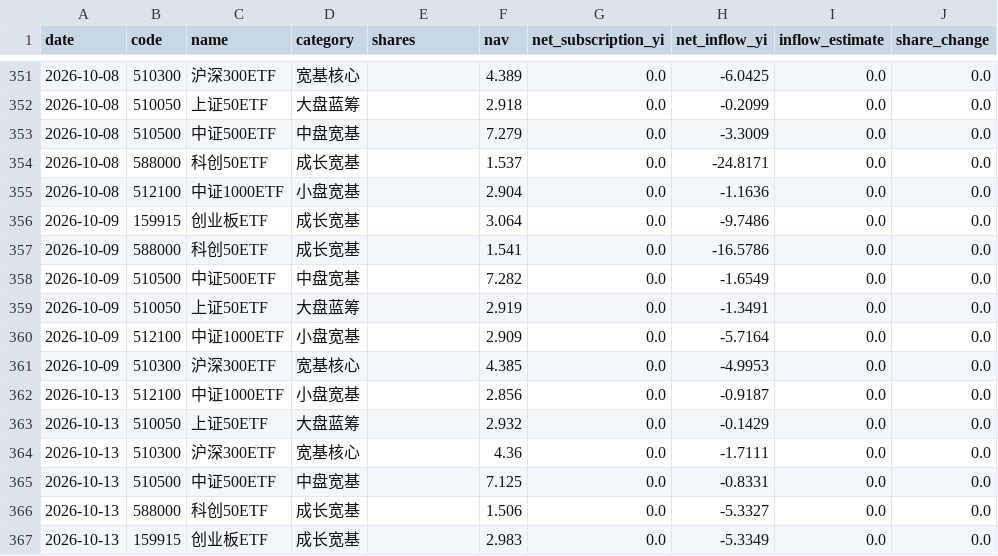
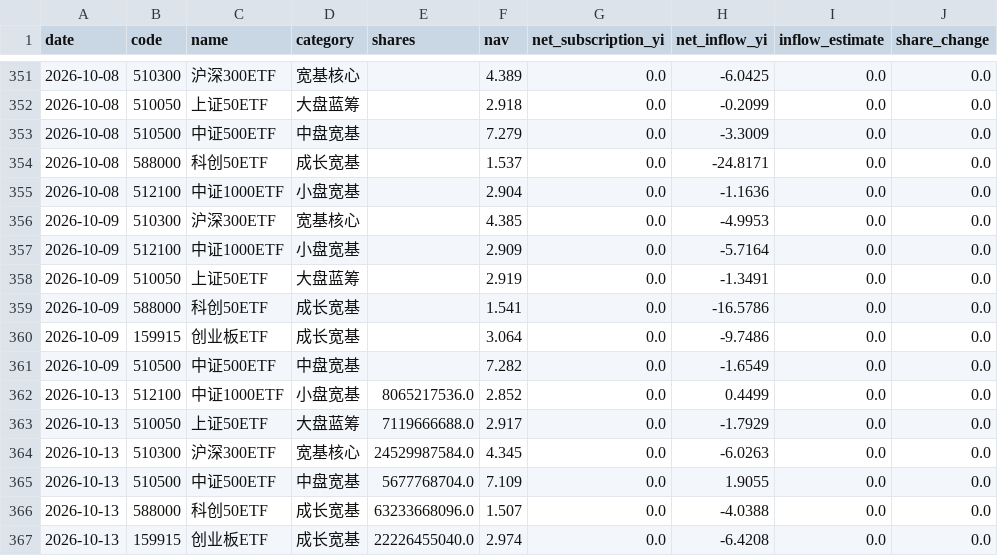
Before and after one commit to moregun/gov-invest-monitor, a CSV file: data/etf_daily_data.csv, drawn as a sheet; only a part is shown, gaps mark what is left out; the diff covers the shown part only.

```diff
--- a/data/etf_daily_data.csv
+++ b/data/etf_daily_data.csv
@@ -355,13 +355,13 @@
 2026-10-08,512100,中证1000ETF,小盘宽基,,2.904,0.0,-1.1636,0.0,0.0
+2026-10-09,510300,沪深300ETF,宽基核心,,4.385,0.0,-4.9953,0.0,0.0
+2026-10-09,512100,中证1000ETF,小盘宽基,,2.909,0.0,-5.7164,0.0,0.0
+2026-10-09,510050,上证50ETF,大盘蓝筹,,2.919,0.0,-1.3491,0.0,0.0
+2026-10-09,588000,科创50ETF,成长宽基,,1.541,0.0,-16.5786,0.0,0.0
 2026-10-09,159915,创业板ETF,成长宽基,,3.064,0.0,-9.7486,0.0,0.0
-2026-10-09,588000,科创50ETF,成长宽基,,1.541,0.0,-16.5786,0.0,0.0
 2026-10-09,510500,中证500ETF,中盘宽基,,7.282,0.0,-1.6549,0.0,0.0
-2026-10-09,510050,上证50ETF,大盘蓝筹,,2.919,0.0,-1.3491,0.0,0.0
-2026-10-09,512100,中证1000ETF,小盘宽基,,2.909,0.0,-5.7164,0.0,0.0
-2026-10-09,510300,沪深300ETF,宽基核心,,4.385,0.0,-4.9953,0.0,0.0
-2026-10-13,512100,中证1000ETF,小盘宽基,,2.856,0.0,-0.9187,0.0,0.0
-2026-10-13,510050,上证50ETF,大盘蓝筹,,2.932,0.0,-0.1429,0.0,0.0
-2026-10-13,510300,沪深300ETF,宽基核心,,4.36,0.0,-1.7111,0.0,0.0
-2026-10-13,510500,中证500ETF,中盘宽基,,7.125,0.0,-0.8331,0.0,0.0
-2026-10-13,588000,科创50ETF,成长宽基,,1.506,0.0,-5.3327,0.0,0.0
-2026-10-13,159915,创业板ETF,成长宽基,,2.983,0.0,-5.3349,0.0,0.0
+2026-10-13,512100,中证1000ETF,小盘宽基,8065217536.0,2.852,0.0,0.4499,0.0,0.0
+2026-10-13,510050,上证50ETF,大盘蓝筹,7119666688.0,2.917,0.0,-1.7929,0.0,0.0
+2026-10-13,510300,沪深300ETF,宽基核心,24529987584.0,4.345,0.0,-6.0263,0.0,0.0
+2026-10-13,510500,中证500ETF,中盘宽基,5677768704.0,7.109,0.0,1.9055,0.0,0.0
+2026-10-13,588000,科创50ETF,成长宽基,63233668096.0,1.507,0.0,-4.0388,0.0,0.0
+2026-10-13,159915,创业板ETF,成长宽基,22226455040.0,2.974,0.0,-6.4208,0.0,0.0
```
Also changed, not shown: 119 moved rows elsewhere in this file, 2 other files.
